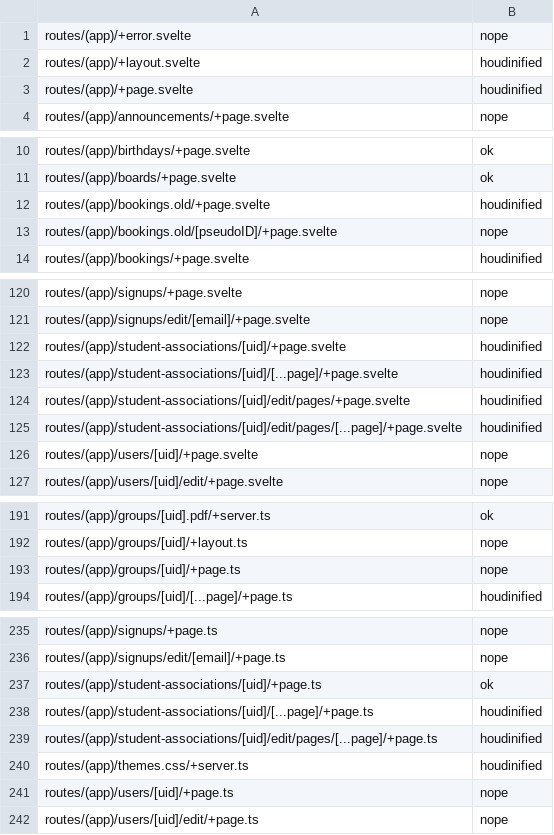
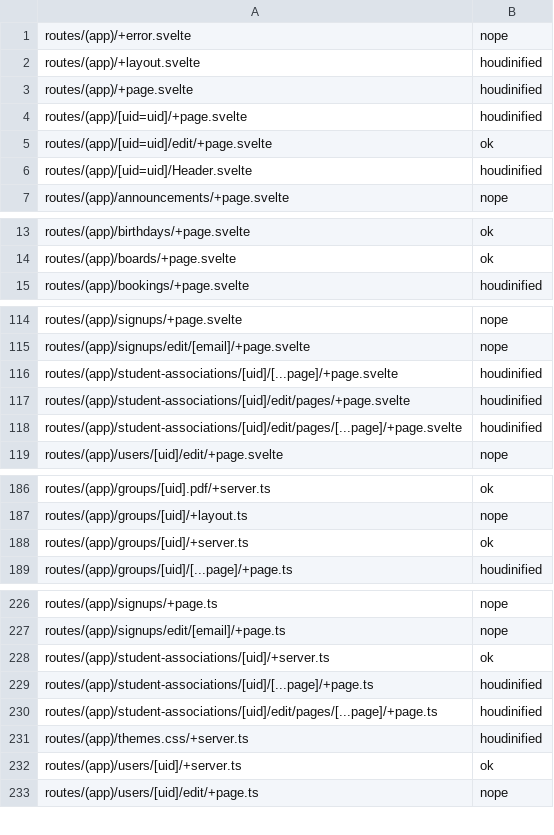
Before and after one commit to inp-net/churros, a CSV file: packages/app/src/houdification-progress.csv, drawn as a sheet; only a part is shown, gaps mark what is left out; the diff covers the shown part only.

Commit message:
feat(profile pages): move to /uid, implement shared header

```diff
--- a/packages/app/src/houdification-progress.csv
+++ b/packages/app/src/houdification-progress.csv
@@ -3,2 +3,5 @@ routes/(app)/+layout.svelte,houdinified
 routes/(app)/+page.svelte,houdinified
+routes/(app)/[uid=uid]/+page.svelte,houdinified
+routes/(app)/[uid=uid]/edit/+page.svelte,ok
+routes/(app)/[uid=uid]/Header.svelte,houdinified
 routes/(app)/announcements/+page.svelte,nope
@@ -11,4 +14,2 @@ routes/(app)/birthdays/+page.svelte,ok
 routes/(app)/boards/+page.svelte,ok
-routes/(app)/bookings.old/+page.svelte,houdinified
-routes/(app)/bookings.old/[pseudoID]/+page.svelte,nope
 routes/(app)/bookings/+page.svelte,houdinified
@@ -121,3 +115,2 @@ routes/(app)/signups/+page.svelte,nope
 routes/(app)/signups/edit/[email]/+page.svelte,nope
-routes/(app)/student-associations/[uid]/+page.svelte,houdinified
 routes/(app)/student-associations/[uid]/[...page]/+page.svelte,houdinified
@@ -125,3 +118,2 @@ routes/(app)/student-associations/[uid]/edit/pages/+page.svelte,houdinified
 routes/(app)/student-associations/[uid]/edit/pages/[...page]/+page.svelte,houdinified
-routes/(app)/users/[uid]/+page.svelte,nope
 routes/(app)/users/[uid]/edit/+page.svelte,nope
@@ -192,3 +187,3 @@ routes/(app)/groups/[uid].pdf/+server.ts,ok
 routes/(app)/groups/[uid]/+layout.ts,nope
-routes/(app)/groups/[uid]/+page.ts,nope
+routes/(app)/groups/[uid]/+server.ts,ok
 routes/(app)/groups/[uid]/[...page]/+page.ts,houdinified
@@ -236,3 +227,3 @@ routes/(app)/signups/+page.ts,nope
 routes/(app)/signups/edit/[email]/+page.ts,nope
-routes/(app)/student-associations/[uid]/+page.ts,ok
+routes/(app)/student-associations/[uid]/+server.ts,ok
 routes/(app)/student-associations/[uid]/[...page]/+page.ts,houdinified
@@ -240,3 +231,3 @@ routes/(app)/student-associations/[uid]/edit/pages/[...page]/+page.ts,houdinifie
 routes/(app)/themes.css/+server.ts,houdinified
-routes/(app)/users/[uid]/+page.ts,nope
+routes/(app)/users/[uid]/+server.ts,ok
 routes/(app)/users/[uid]/edit/+page.ts,nope
```
Also changed, not shown: 10 added rows and 14 removed rows elsewhere in this file, 46 other files.
